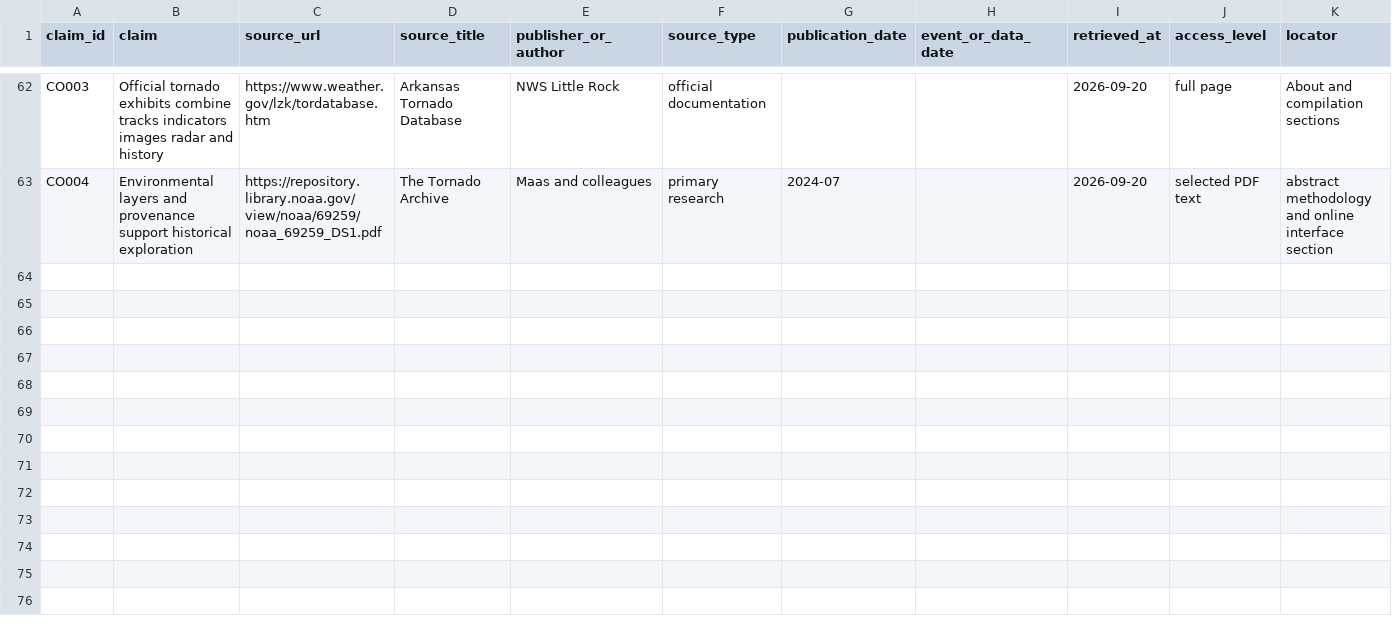
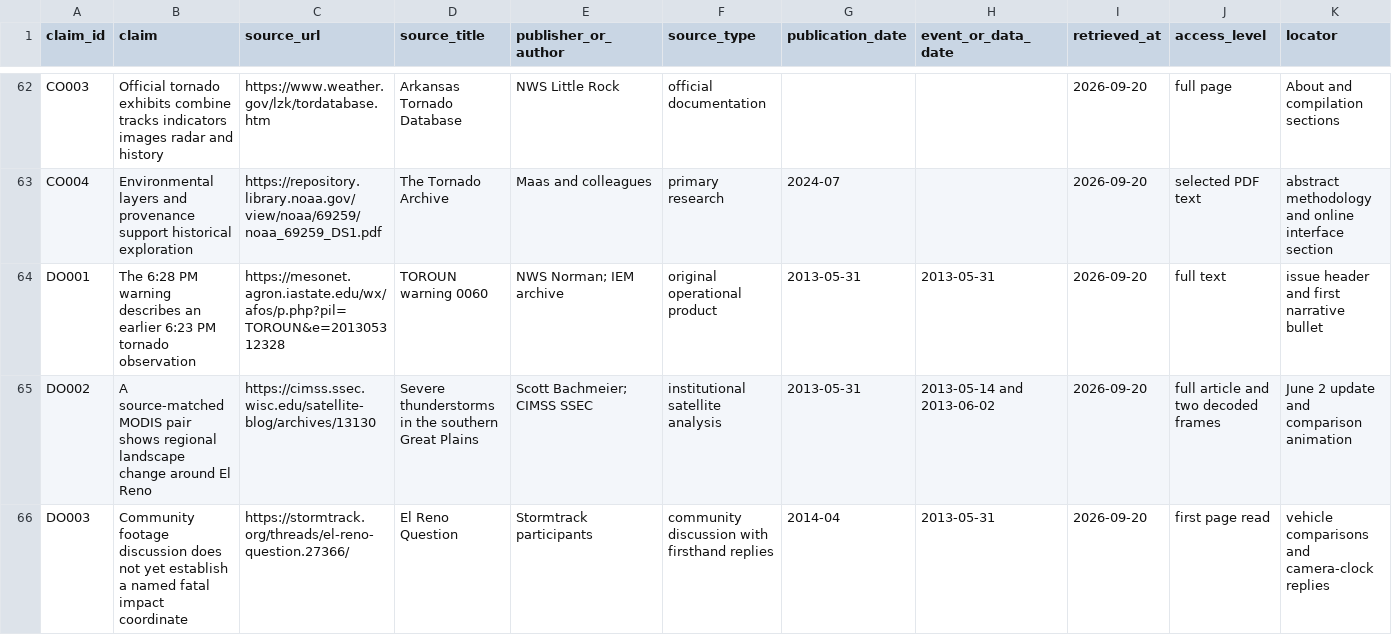
Before and after one commit to T92T1914/tornado-atlas, a CSV file: research/claim-ledger.csv, drawn as a sheet; only a part is shown, gaps mark what is left out; rows hold the shown columns only; the diff names each change by its address in the sheet, - before the commit and + after, or states it on an @@ line.

Commit message:
Connect El Reno geography, warnings and documentary evidence

```diff
--- a/research/claim-ledger.csv
+++ b/research/claim-ledger.csv
+row 64: DO001 | The 6:28 PM warning describes an earlier 6:23 PM tornado observation | https://mesonet.agron.iastate.edu/wx/afos/p.php?pil=TOROUN&e=201305312328 | TOROUN warning 0060 | NWS Norman; IEM archive | original operational product | 2013-05-31 | 2013-05-31 | 2026-09-20 | full text | issue header and first narrative bullet
+row 65: DO002 | A source-matched MODIS pair shows regional landscape change around El Reno | https://cimss.ssec.wisc.edu/satellite-blog/archives/13130 | Severe thunderstorms in the southern Great Plains | Scott Bachmeier; CIMSS SSEC | institutional satellite analysis | 2013-05-31 | 2013-05-14 and 2013-06-02 | 2026-09-20 | full article and two decoded frames | June 2 update and comparison animation
+row 66: DO003 | Community footage discussion does not yet establish a named fatal impact coordinate | https://stormtrack.org/threads/el-reno-question.27366/ | El Reno Question | Stormtrack participants | community discussion with firsthand replies | 2014-04 | 2013-05-31 | 2026-09-20 | first page read | vehicle comparisons and camera-clock replies
```
Also changed, not shown: 37 other files.
